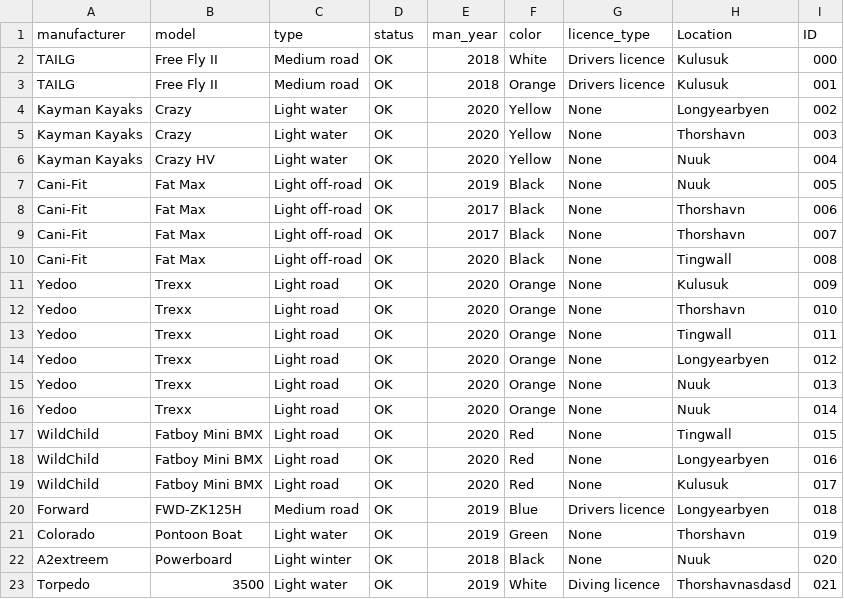
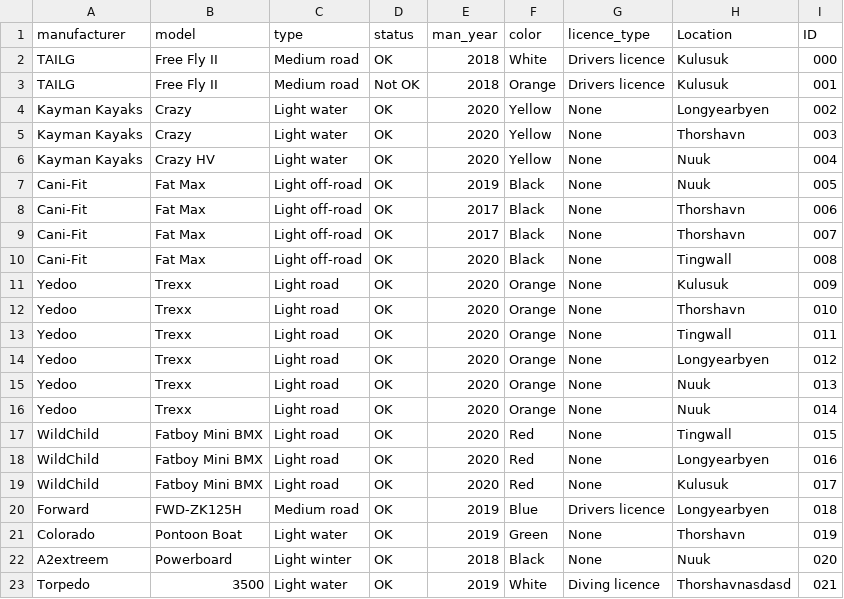
Before and after one commit to ThorRafnar/NaNAirCarRental, a CSV file: src/data_layer/data_files/vehicle.csv, drawn as a sheet.

Commit message:
Made changes to vehicle_data and vehicle_type_data

```diff
--- a/src/data_layer/data_files/vehicle.csv
+++ b/src/data_layer/data_files/vehicle.csv
@@ -2,3 +2,3 @@ manufacturer,model,type,status,man_year,color,licence_type,Location,ID
 TAILG,Free Fly II,Medium road,OK,2018,White,Drivers licence,Kulusuk,000
-TAILG,Free Fly II,Medium road,OK, 2018,Orange,Drivers licence,Kulusuk,001
+TAILG,Free Fly II,Medium road,Not OK, 2018,Orange,Drivers licence,Kulusuk,001
 Kayman Kayaks,Crazy,Light water,OK,2020,Yellow,None,Longyearbyen,002
```
Also changed, not shown: 7 other files.
